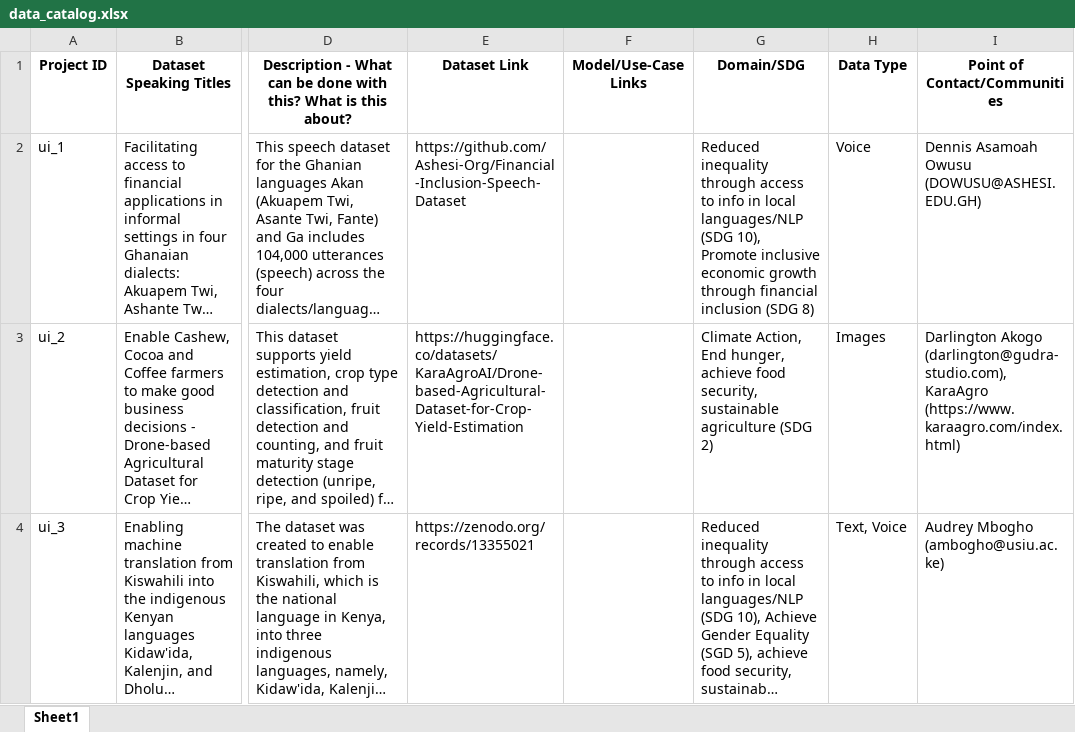
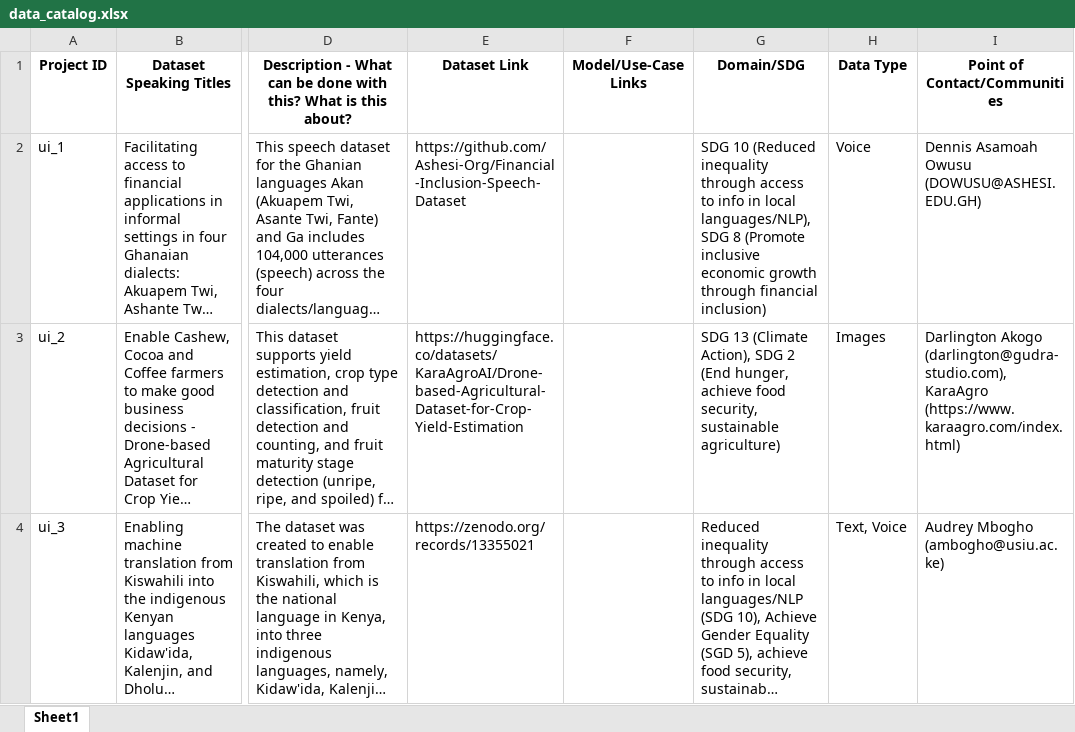
Before and after one commit to dsfsi/lacunafund-datasets, an Excel workbook: docs/data_catalog.xlsx, sheet Sheet1, drawn as a sheet; only a part is shown, gaps mark what is left out; long unchanged cells end in …; values as stored, in another font and other column widths than the file's, no borders; the diff covers the shown part only; the diff names each change by its address in the sheet, - before the commit and + after, or states it on an @@ line.

```diff
--- a/docs/data_catalog.xlsx (sheet Sheet1)
+++ b/docs/data_catalog.xlsx (sheet Sheet1)
-G2 (Domain/SDG): Reduced inequality through access to info in local languages/NLP (SDG 10), Promote inclusive economic growth through financial inclusion (SDG 8)
+G2 (Domain/SDG): SDG 10 (Reduced inequality through access to info in local languages/NLP), SDG 8 (Promote inclusive economic growth through financial inclusion)
-G3 (Domain/SDG): Climate Action, End hunger, achieve food security, sustainable agriculture (SDG 2)
+G3 (Domain/SDG): SDG 13 (Climate Action), SDG 2 (End hunger, achieve food security, sustainable agriculture)
```
Also changed, not shown: 11 edited cells elsewhere in this sheet, 35 other files.
